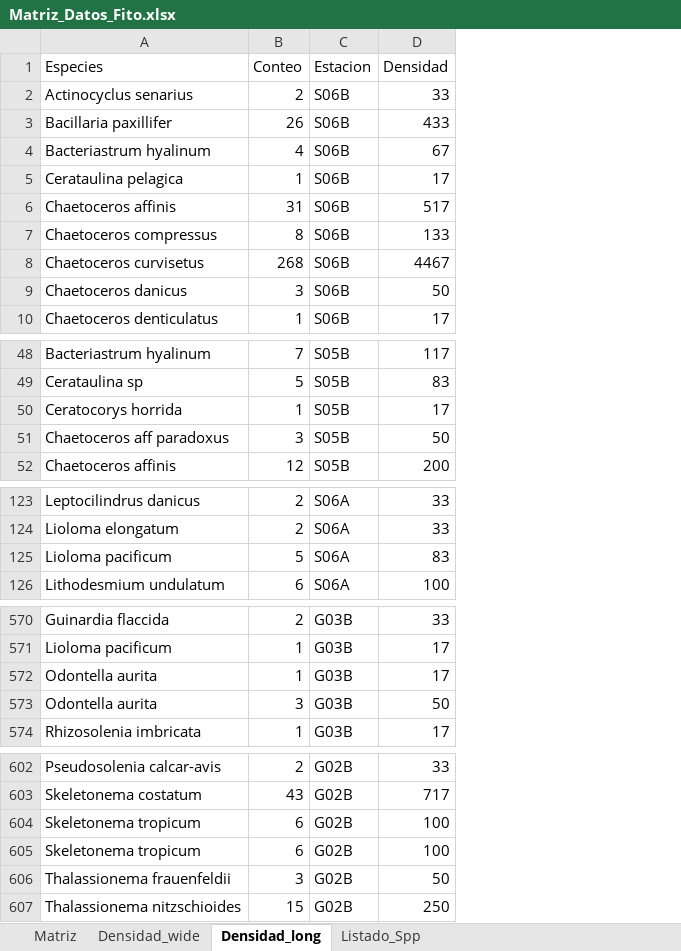
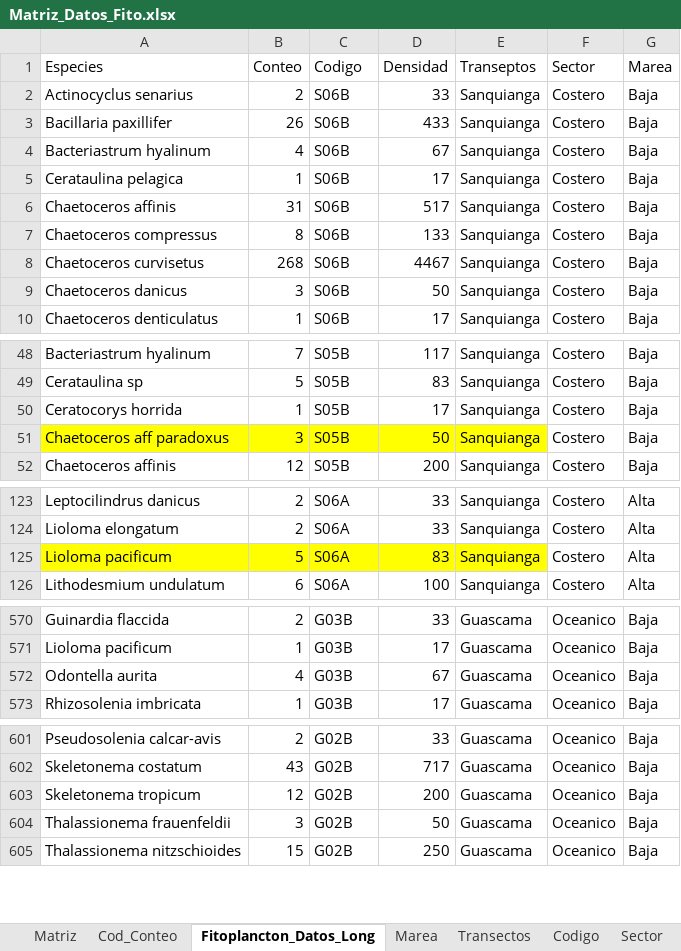
Before and after one commit to ChrisBermudezR/Ictioplancton_ExPacifico2021, an Excel workbook: 01_Analisis_Exploratorio/02_Datos/Biologicos/DatosP_Fitoplancton/Matriz_Datos_Fito.xlsx, sheet Fitoplancton_Datos_Long, drawn as a sheet; only a part is shown, gaps mark what is left out; values as stored, in another font and other column widths than the file's, no borders; removed rows and columns are numbered as before the commit, all else as after; the diff covers the shown part only; the diff names each change by its address in the sheet, - before the commit and + after, or states it on an @@ line.

Commit message:
Adici{on de analisis de diversidad de fitoplancton con estimaciones de biodiversidad

```diff
--- a/01_Analisis_Exploratorio/02_Datos/Biologicos/DatosP_Fitoplancton/Matriz_Datos_Fito.xlsx (sheet Fitoplancton_Datos_Long)
+++ b/01_Analisis_Exploratorio/02_Datos/Biologicos/DatosP_Fitoplancton/Matriz_Datos_Fito.xlsx (sheet Fitoplancton_Datos_Long)
-sheet tab: Densidad_long
+sheet tab: Fitoplancton_Datos_Long
-sheet tab: Densidad_wide
-sheet tab: Listado_Spp
+sheet tab: Cod_Conteo
+sheet tab: Marea
+sheet tab: Transectos
+sheet tab: Codigo
+sheet tab: Sector
+column E (Transeptos), rows 2-10: all Sanquianga; rows 48-52: all Sanquianga; rows 123-126: all Sanquianga; rows 570-573: all Guascama; rows 601-605: all Guascama
+column F (Sector), rows 2-10: all Costero; rows 48-52: all Costero; rows 123-126: all Costero; rows 570-573: all Oceanico; rows 601-605: all Oceanico
+column G (Marea), rows 2-10: all Baja; rows 48-52: all Baja; rows 123-126: all Alta; rows 570-573: all Baja; rows 601-605: all Baja
-C1: Estacion
+C1: Codigo
-A51:D51 fill: none
+A51:D51 fill: #FFFF00
-A125:D125 fill: none
+A125:D125 fill: #FFFF00
-B572 (Conteo): 1
+B572 (Conteo): 4
-D572 (Densidad): 17
+D572 (Densidad): 67
-row 573: Odontella aurita | 3 | G03B | 50
-B603 (Conteo): 6
+B603 (Conteo): 12
-D603 (Densidad): 100
+D603 (Densidad): 200
-row 605: Skeletonema tropicum | 6 | G02B | 100
```
Also changed, not shown: cell formats elsewhere in this sheet, sheet Matriz, formulas that keep their value, 01_Analisis_Exploratorio/02_Datos/Biologicos/DarwinCore/ListadoControlado.xlsx, 9 other files.
